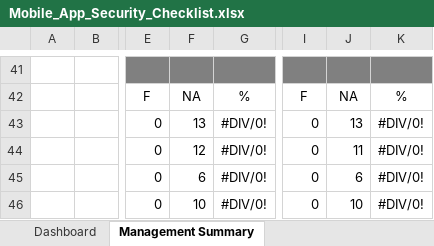
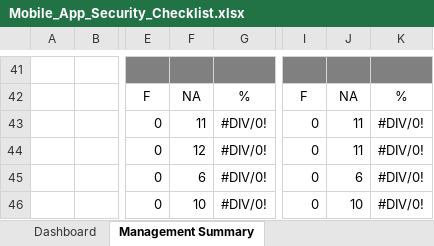
Before and after one commit to OWASP/owasp-mastg, an Excel workbook: Checklists/Mobile_App_Security_Checklist.xlsx, sheet Management Summary, drawn as a sheet; only a part is shown, gaps mark what is left out; values as stored, in another font and other column widths than the file's, no borders; charts and pictures and conditional formats not drawn; the diff names each change by its address in the sheet, - before the commit and + after, or states it on an @@ line.

```diff
--- a/Checklists/Mobile_App_Security_Checklist.xlsx (sheet Management Summary)
+++ b/Checklists/Mobile_App_Security_Checklist.xlsx (sheet Management Summary)
-F43: 13
+F43: 11
-J43: 13
+J43: 11
```
Also changed, not shown: sheet Security Requirements - Android, sheet Security Requirements - iOS, formulas that keep their value, charts or pictures.
